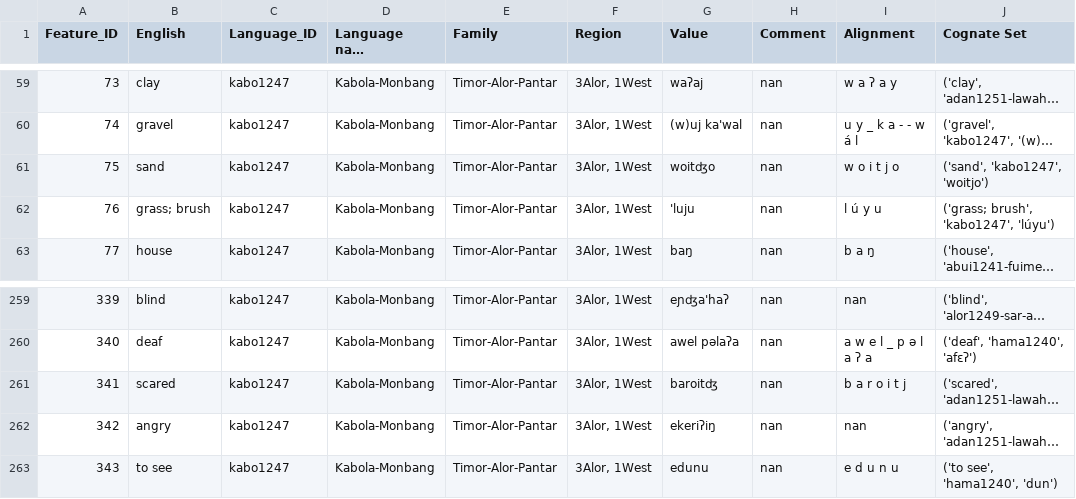
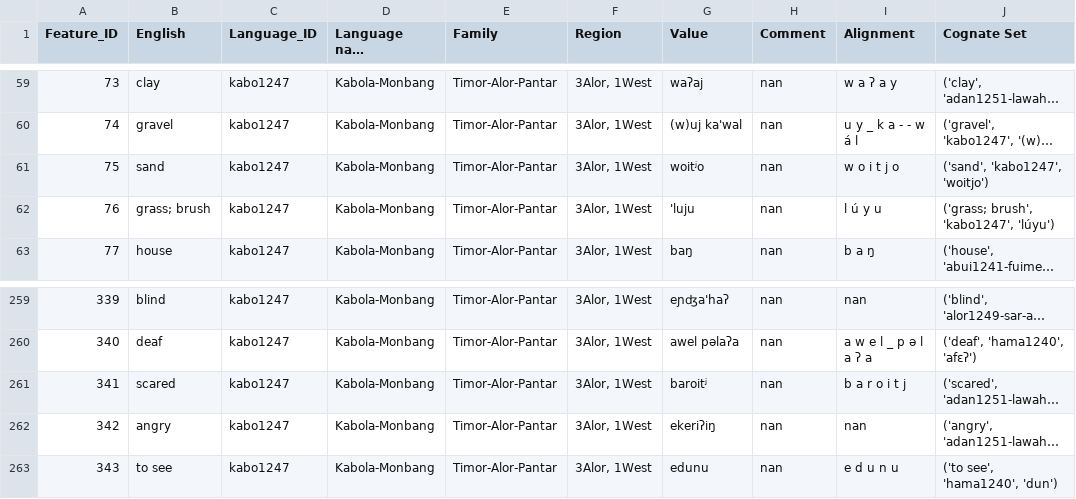
Before and after one commit to xrotwang/lexirumah-data, a TSV file: datasets/Kabola-Monbang.tsv, drawn as a sheet; only a part is shown, gaps mark what is left out; long unchanged cells end in …; the diff names each change by its address in the sheet, - before the commit and + after, or states it on an @@ line.

Commit message:
Minor spelling correction

```diff
--- a/datasets/Kabola-Monbang.tsv
+++ b/datasets/Kabola-Monbang.tsv
-G61 (Value): woitʤo
+G61 (Value): woitʲo
-G261 (Value): baroitʤ
+G261 (Value): baroitʲ
```
